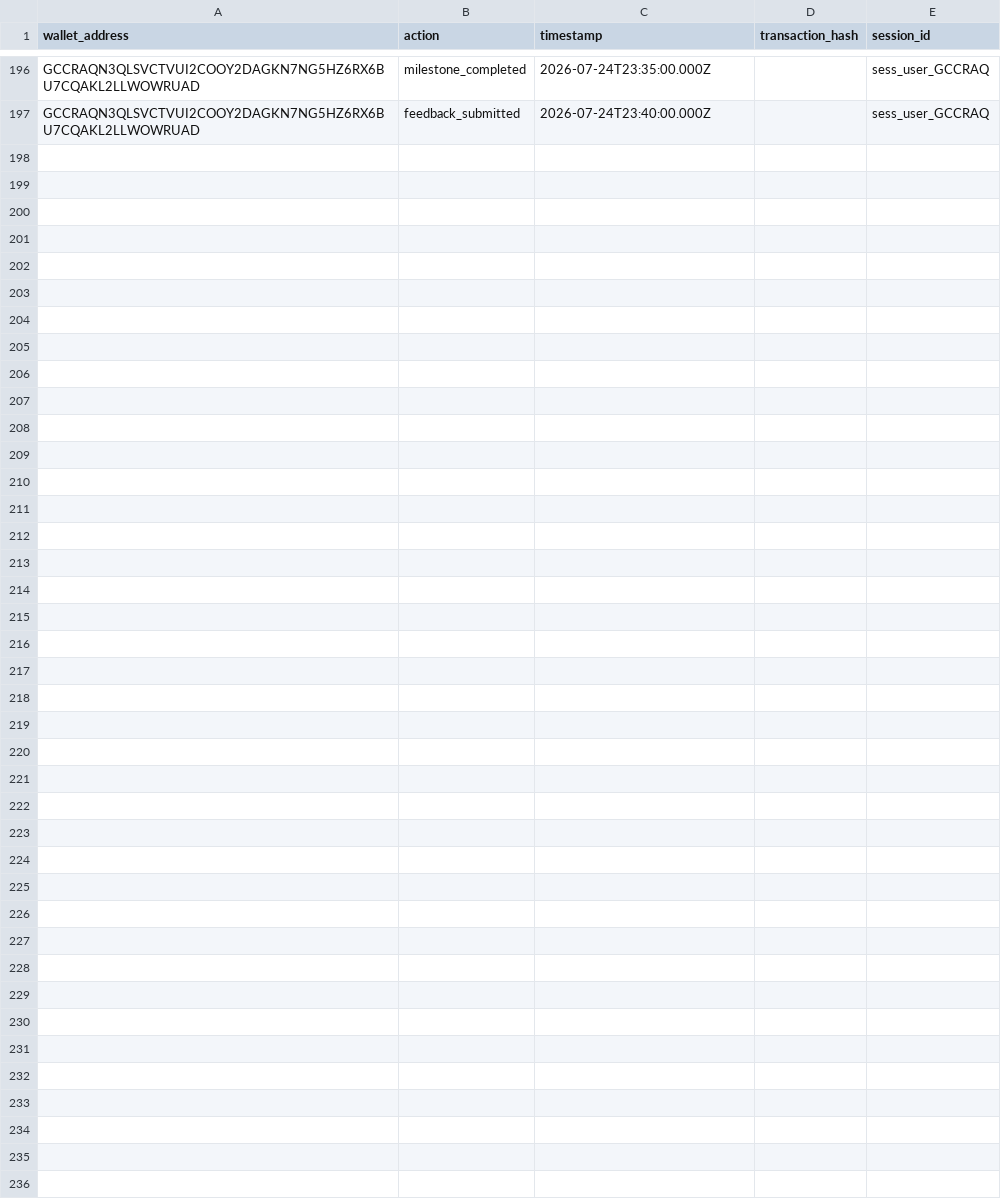
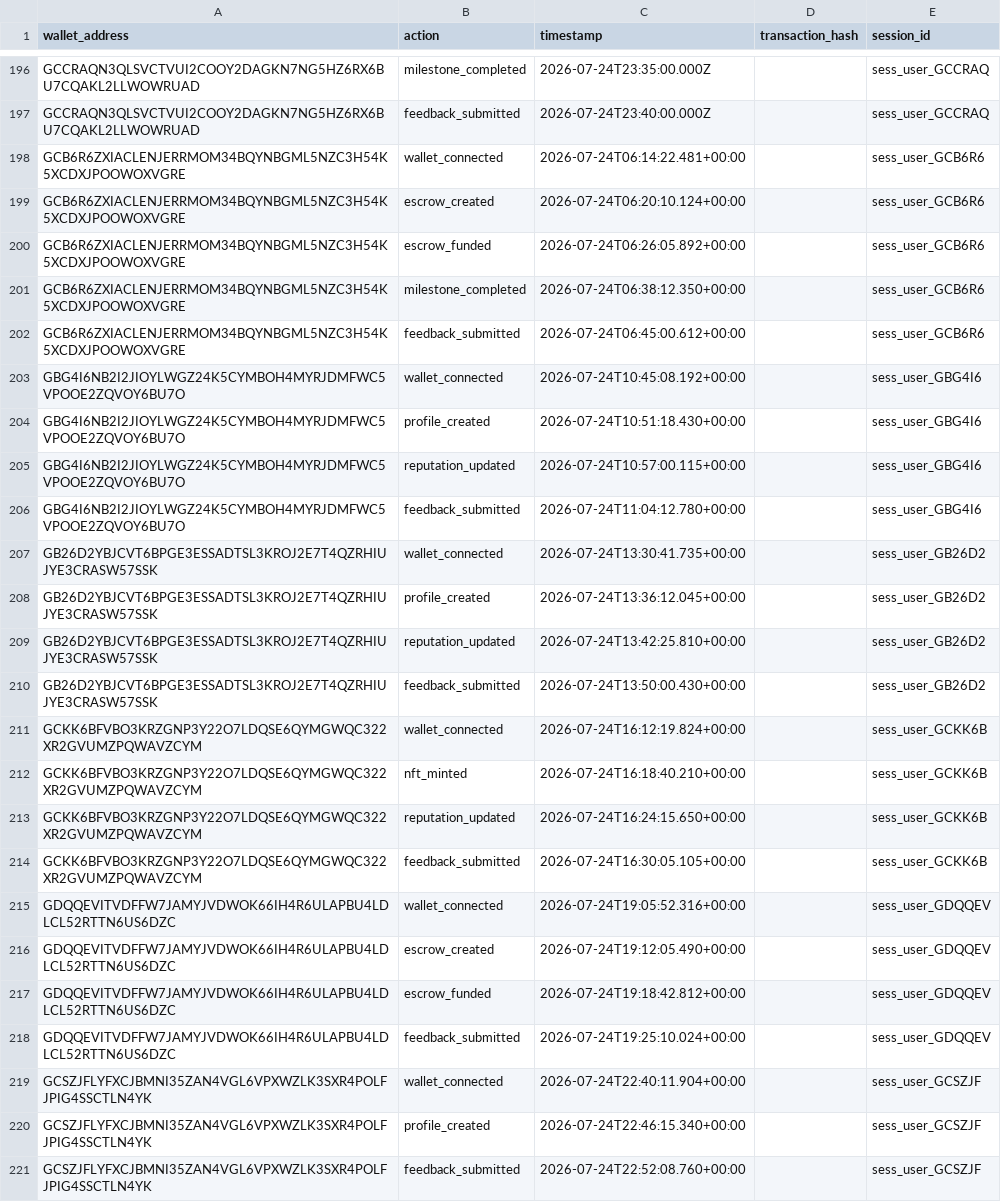
Before and after one commit to akash-mondal-1/stellartrust, a CSV file: submission-proof/user-testing/wallet-activity-proof.csv (was submission-proof/user-testing/10-user-wallet-proof.csv), drawn as a sheet; only a part is shown, gaps mark what is left out; the diff names each change by its address in the sheet, - before the commit and + after, or states it on an @@ line.

```diff
--- a/submission-proof/user-testing/10-user-wallet-proof.csv
+++ b/submission-proof/user-testing/wallet-activity-proof.csv
+row 198: GCB6R6ZXIACLENJERRMOM34BQYNBGML5NZC3H54K5XCDXJPOOWOXVGRE | wallet_connected | 2026-07-24T06:14:22.481+00:00 |  | sess_user_GCB6R6
+row 199: GCB6R6ZXIACLENJERRMOM34BQYNBGML5NZC3H54K5XCDXJPOOWOXVGRE | escrow_created | 2026-07-24T06:20:10.124+00:00 |  | sess_user_GCB6R6
+row 200: GCB6R6ZXIACLENJERRMOM34BQYNBGML5NZC3H54K5XCDXJPOOWOXVGRE | escrow_funded | 2026-07-24T06:26:05.892+00:00 |  | sess_user_GCB6R6
+row 201: GCB6R6ZXIACLENJERRMOM34BQYNBGML5NZC3H54K5XCDXJPOOWOXVGRE | milestone_completed | 2026-07-24T06:38:12.350+00:00 |  | sess_user_GCB6R6
+row 202: GCB6R6ZXIACLENJERRMOM34BQYNBGML5NZC3H54K5XCDXJPOOWOXVGRE | feedback_submitted | 2026-07-24T06:45:00.612+00:00 |  | sess_user_GCB6R6
+row 203: GBG4I6NB2I2JIOYLWGZ24K5CYMBOH4MYRJDMFWC5VPOOE2ZQVOY6BU7O | wallet_connected | 2026-07-24T10:45:08.192+00:00 |  | sess_user_GBG4I6
+row 204: GBG4I6NB2I2JIOYLWGZ24K5CYMBOH4MYRJDMFWC5VPOOE2ZQVOY6BU7O | profile_created | 2026-07-24T10:51:18.430+00:00 |  | sess_user_GBG4I6
+row 205: GBG4I6NB2I2JIOYLWGZ24K5CYMBOH4MYRJDMFWC5VPOOE2ZQVOY6BU7O | reputation_updated | 2026-07-24T10:57:00.115+00:00 |  | sess_user_GBG4I6
+row 206: GBG4I6NB2I2JIOYLWGZ24K5CYMBOH4MYRJDMFWC5VPOOE2ZQVOY6BU7O | feedback_submitted | 2026-07-24T11:04:12.780+00:00 |  | sess_user_GBG4I6
+row 207: GB26D2YBJCVT6BPGE3ESSADTSL3KROJ2E7T4QZRHIUJYE3CRASW57SSK | wallet_connected | 2026-07-24T13:30:41.735+00:00 |  | sess_user_GB26D2
+row 208: GB26D2YBJCVT6BPGE3ESSADTSL3KROJ2E7T4QZRHIUJYE3CRASW57SSK | profile_created | 2026-07-24T13:36:12.045+00:00 |  | sess_user_GB26D2
+row 209: GB26D2YBJCVT6BPGE3ESSADTSL3KROJ2E7T4QZRHIUJYE3CRASW57SSK | reputation_updated | 2026-07-24T13:42:25.810+00:00 |  | sess_user_GB26D2
+row 210: GB26D2YBJCVT6BPGE3ESSADTSL3KROJ2E7T4QZRHIUJYE3CRASW57SSK | feedback_submitted | 2026-07-24T13:50:00.430+00:00 |  | sess_user_GB26D2
+row 211: GCKK6BFVBO3KRZGNP3Y22O7LDQSE6QYMGWQC322XR2GVUMZPQWAVZCYM | wallet_connected | 2026-07-24T16:12:19.824+00:00 |  | sess_user_GCKK6B
+row 212: GCKK6BFVBO3KRZGNP3Y22O7LDQSE6QYMGWQC322XR2GVUMZPQWAVZCYM | nft_minted | 2026-07-24T16:18:40.210+00:00 |  | sess_user_GCKK6B
+row 213: GCKK6BFVBO3KRZGNP3Y22O7LDQSE6QYMGWQC322XR2GVUMZPQWAVZCYM | reputation_updated | 2026-07-24T16:24:15.650+00:00 |  | sess_user_GCKK6B
+row 214: GCKK6BFVBO3KRZGNP3Y22O7LDQSE6QYMGWQC322XR2GVUMZPQWAVZCYM | feedback_submitted | 2026-07-24T16:30:05.105+00:00 |  | sess_user_GCKK6B
+row 215: GDQQEVITVDFFW7JAMYJVDWOK66IH4R6ULAPBU4LDLCL52RTTN6US6DZC | wallet_connected | 2026-07-24T19:05:52.316+00:00 |  | sess_user_GDQQEV
+row 216: GDQQEVITVDFFW7JAMYJVDWOK66IH4R6ULAPBU4LDLCL52RTTN6US6DZC | escrow_created | 2026-07-24T19:12:05.490+00:00 |  | sess_user_GDQQEV
+row 217: GDQQEVITVDFFW7JAMYJVDWOK66IH4R6ULAPBU4LDLCL52RTTN6US6DZC | escrow_funded | 2026-07-24T19:18:42.812+00:00 |  | sess_user_GDQQEV
+row 218: GDQQEVITVDFFW7JAMYJVDWOK66IH4R6ULAPBU4LDLCL52RTTN6US6DZC | feedback_submitted | 2026-07-24T19:25:10.024+00:00 |  | sess_user_GDQQEV
+row 219: GCSZJFLYFXCJBMNI35ZAN4VGL6VPXWZLK3SXR4POLFJPIG4SSCTLN4YK | wallet_connected | 2026-07-24T22:40:11.904+00:00 |  | sess_user_GCSZJF
+row 220: GCSZJFLYFXCJBMNI35ZAN4VGL6VPXWZLK3SXR4POLFJPIG4SSCTLN4YK | profile_created | 2026-07-24T22:46:15.340+00:00 |  | sess_user_GCSZJF
+row 221: GCSZJFLYFXCJBMNI35ZAN4VGL6VPXWZLK3SXR4POLFJPIG4SSCTLN4YK | feedback_submitted | 2026-07-24T22:52:08.760+00:00 |  | sess_user_GCSZJF
```
Also changed, not shown: submission-proof/user-testing/stellartrust-feedback.csv, submission-proof/user-testing/testnet-onboarding-registry.csv, 18 other files.
